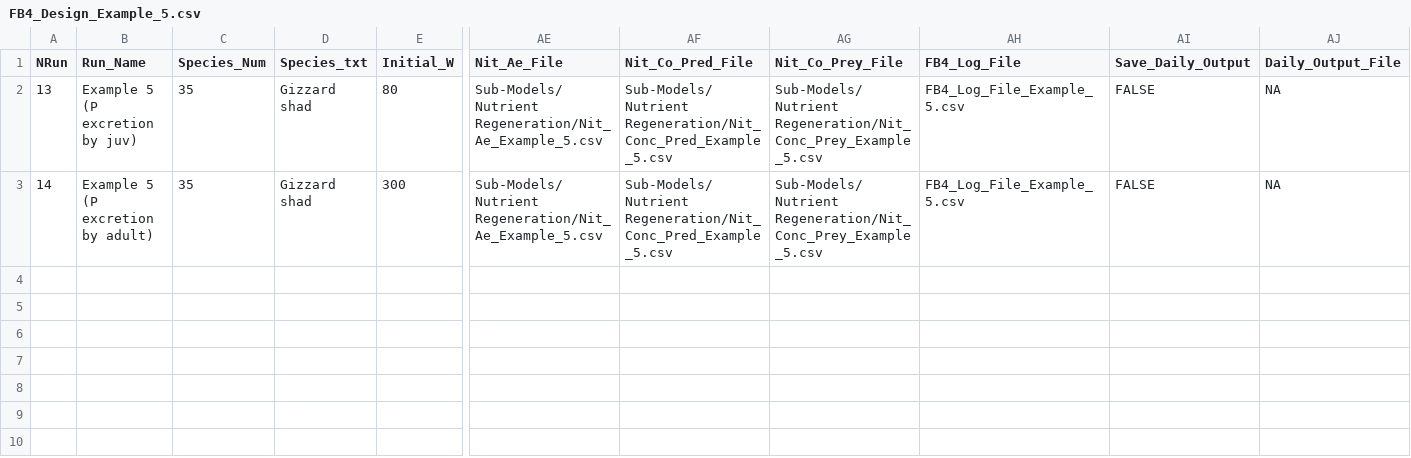
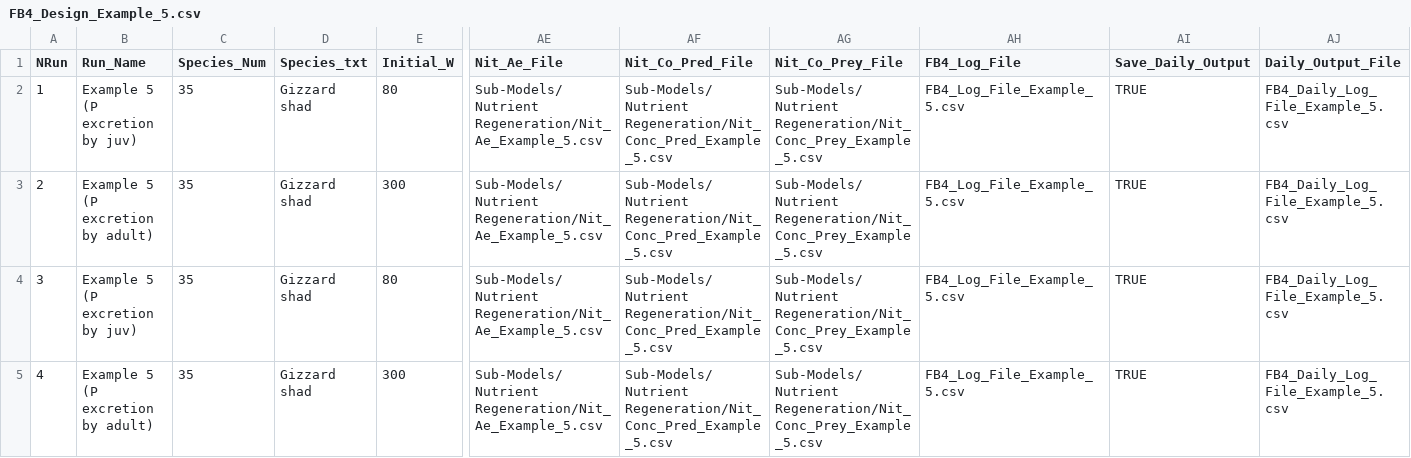
Before and after one commit to jim-breck/FB4, a CSV file: FB4_Design_Example_5.csv, drawn as a sheet; only a part is shown, gaps mark what is left out; rows hold the shown columns only; the diff names each change by its address in the sheet, - before the commit and + after, or states it on an @@ line.

Commit message:
Add files via upload
Added an option for behavioral thermoregulation in Design Files, with an example Design File: FB4_Design_Bluegill_Thermoregulation.csv . Several other minor edits and fixes: print end-of-run notice to RStudio console; check for file before reading in nutrient option.

```diff
--- a/FB4_Design_Example_5.csv
+++ b/FB4_Design_Example_5.csv
-A2 (NRun): 13
+A2 (NRun): 1
-AI2:AI3 (Save_Daily_Output): FALSE
+AI2:AI3 (Save_Daily_Output): TRUE
-AJ2:AJ3 (Daily_Output_File): NA
+AJ2:AJ3 (Daily_Output_File): FB4_Daily_Log_File_Example_5.csv
-A3 (NRun): 14
+A3 (NRun): 2
+row 4: 3 | Example 5 (P excretion by juv) | 35 | Gizzard shad | 80 | Sub-Models/Nutrient Regeneration/Nit_Ae_Example_5.csv | Sub-Models/Nutrient Regeneration/Nit_Conc_Pred_Example_5.csv | Sub-Models/Nutrient Regeneration/Nit_Conc_Prey_Example_5.csv | FB4_Log_File_Example_5.csv | TRUE | FB4_Daily_Log_File_Example_5.csv
+row 5: 4 | Example 5 (P excretion by adult) | 35 | Gizzard shad | 300 | Sub-Models/Nutrient Regeneration/Nit_Ae_Example_5.csv | Sub-Models/Nutrient Regeneration/Nit_Conc_Pred_Example_5.csv | Sub-Models/Nutrient Regeneration/Nit_Conc_Prey_Example_5.csv | FB4_Log_File_Example_5.csv | TRUE | FB4_Daily_Log_File_Example_5.csv
```
Also changed, not shown: FB4_Design_Bluegill_2.csv, FB4_Design_Check_Trout.csv, 9 other files.
